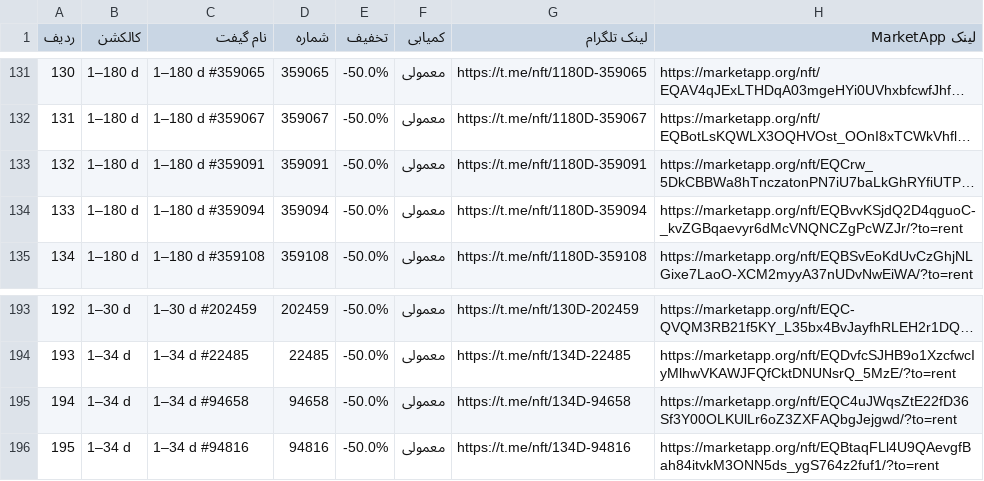
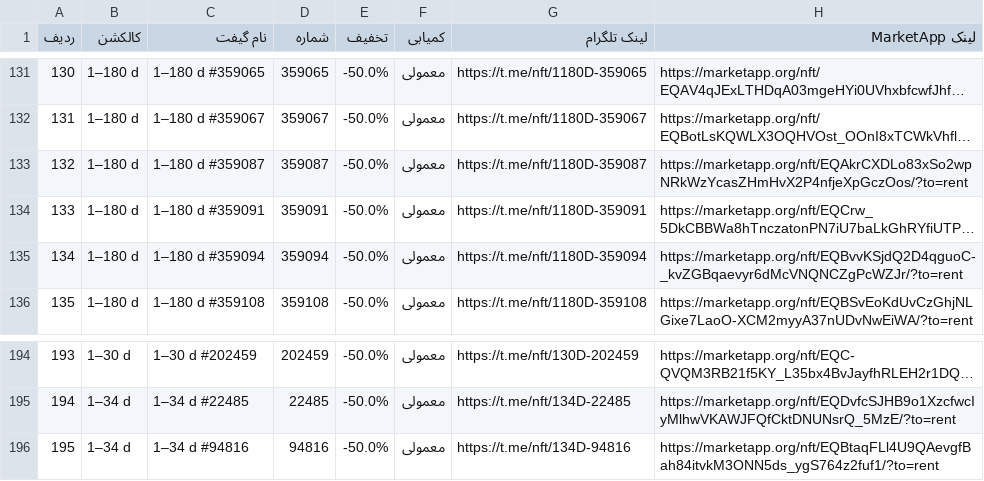
Before and after one commit to Zanjania0/market-deal-bot, a CSV file: discounts.csv, drawn as a sheet; only a part is shown, gaps mark what is left out; long unchanged cells end in …; removed rows and columns are numbered as before the commit, all else as after; the diff names each change by its address in the sheet, - before the commit and + after, or states it on an @@ line.

```diff
--- a/discounts.csv
+++ b/discounts.csv
+row 133: 132 | 1–180 d | 1–180 d #359087 | 359087 | -50.0% | معمولی | https://t.me/nft/1180D-359087 | https://marketapp.org/nft/EQAkrCXDLo83xSo2wpNRkWzYcasZHmHvX2P4nfjeXpGczOos/?to=rent
@@ column A (ردیف) renumbered between rows 134 and 195 @@
-row 195: 194 | 1–34 d | 1–34 d #94658 | 94658 | -50.0% | معمولی | https://t.me/nft/134D-94658 | https://marketapp.org/nft/EQC4uJWqsZtE22fD36Sf3Y00OLKUlLr6oZ3ZXFAQbgJejgwd/?to=rent
```
Also changed, not shown: 2 other files.
